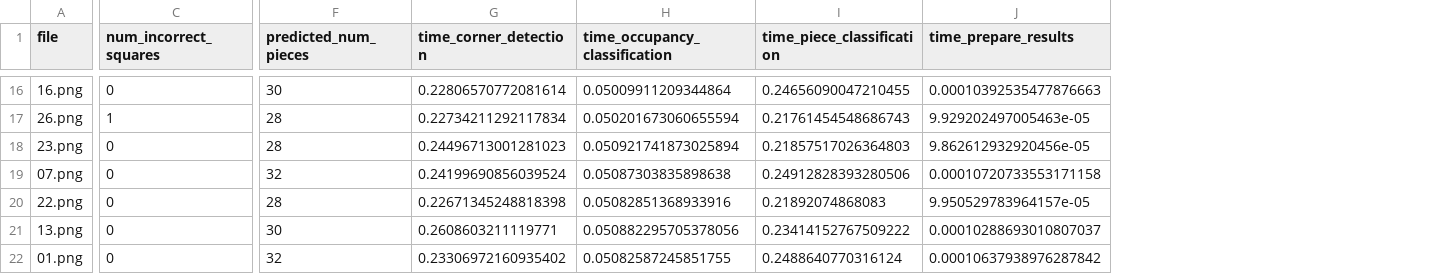
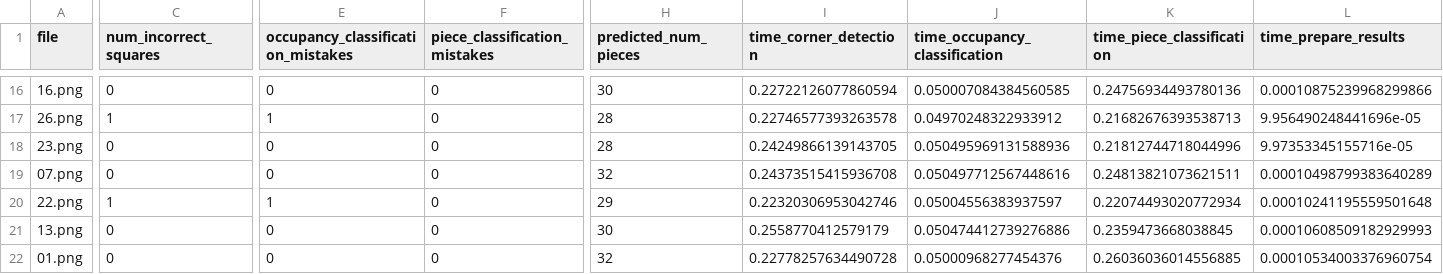
Before and after one commit to georg-wolflein/chesscog, a CSV file: results/transfer_learning/recognition/test.csv, drawn as a sheet; only a part is shown, gaps mark what is left out; addresses are those after the commit; the diff covers the shown part only; the diff names each change by its address in the sheet, - before the commit and + after, or states it on an @@ line.

Commit message:
Update results using new eval script

```diff
--- a/results/transfer_learning/recognition/test.csv
+++ b/results/transfer_learning/recognition/test.csv
+column E, row 1: occupancy_classification_mistakes; rows 16-22: 0 | 1 | 0 | 0 | 1 | 0 | 0
+column F (piece_classification_mistakes), rows 16-22: all 0
-I16 (time_corner_detection): 0.22806570772081614
+I16 (time_corner_detection): 0.22722126077860594
-J16 (time_occupancy_classification): 0.05009911209344864
+J16 (time_occupancy_classification): 0.050007084384560585
-K16 (time_piece_classification): 0.24656090047210455
+K16 (time_piece_classification): 0.24756934493780136
-L16 (time_prepare_results): 0.00010392535477876663
+L16 (time_prepare_results): 0.00010875239968299866
-I17 (time_corner_detection): 0.22734211292117834
+I17 (time_corner_detection): 0.22746577393263578
-J17 (time_occupancy_classification): 0.050201673060655594
+J17 (time_occupancy_classification): 0.04970248322933912
-K17 (time_piece_classification): 0.21761454548686743
+K17 (time_piece_classification): 0.21682676393538713
-L17 (time_prepare_results): 9.929202497005463e-05
+L17 (time_prepare_results): 9.956490248441696e-05
-I18 (time_corner_detection): 0.24496713001281023
+I18 (time_corner_detection): 0.24249866139143705
-J18 (time_occupancy_classification): 0.050921741873025894
+J18 (time_occupancy_classification): 0.050495969131588936
-K18 (time_piece_classification): 0.21857517026364803
+K18 (time_piece_classification): 0.21812744718044996
-L18 (time_prepare_results): 9.862612932920456e-05
+L18 (time_prepare_results): 9.97353345155716e-05
-I19 (time_corner_detection): 0.24199690856039524
+I19 (time_corner_detection): 0.24373515415936708
-J19 (time_occupancy_classification): 0.05087303835898638
+J19 (time_occupancy_classification): 0.050497712567448616
-K19 (time_piece_classification): 0.24912828393280506
+K19 (time_piece_classification): 0.24813821073621511
-L19 (time_prepare_results): 0.00010720733553171158
+L19 (time_prepare_results): 0.00010498799383640289
-C20 (num_incorrect_squares): 0
+C20 (num_incorrect_squares): 1
-H20 (predicted_num_pieces): 28
+H20 (predicted_num_pieces): 29
-I20 (time_corner_detection): 0.22671345248818398
+I20 (time_corner_detection): 0.22320306953042746
-J20 (time_occupancy_classification): 0.05082851368933916
+J20 (time_occupancy_classification): 0.05004556383937597
-K20 (time_piece_classification): 0.21892074868083
+K20 (time_piece_classification): 0.22074493020772934
-L20 (time_prepare_results): 9.950529783964157e-05
+L20 (time_prepare_results): 0.00010241195559501648
-I21 (time_corner_detection): 0.2608603211119771
+I21 (time_corner_detection): 0.2558770412579179
-J21 (time_occupancy_classification): 0.050882295705378056
+J21 (time_occupancy_classification): 0.050474412739276886
-K21 (time_piece_classification): 0.23414152767509222
+K21 (time_piece_classification): 0.2359473668038845
-L21 (time_prepare_results): 0.00010288693010807037
+L21 (time_prepare_results): 0.00010608509182929993
-I22 (time_corner_detection): 0.23306972160935402
+I22 (time_corner_detection): 0.22778257634490728
-J22 (time_occupancy_classification): 0.05082587245851755
+J22 (time_occupancy_classification): 0.05000968277454376
-K22 (time_piece_classification): 0.2488640770316124
+K22 (time_piece_classification): 0.26036036014556885
-L22 (time_prepare_results): 0.00010637938976287842
+L22 (time_prepare_results): 0.00010534003376960754
```
Also changed, not shown: 84 edited cells elsewhere in this file, results/transfer_learning/recognition/train.csv.
